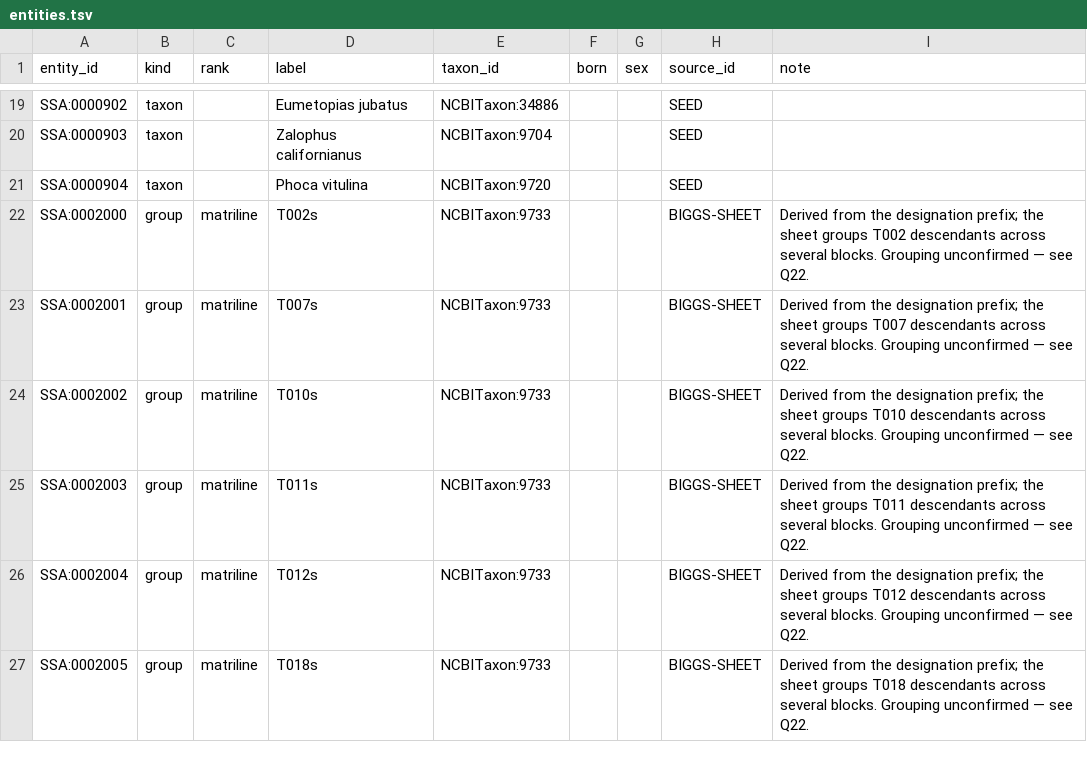
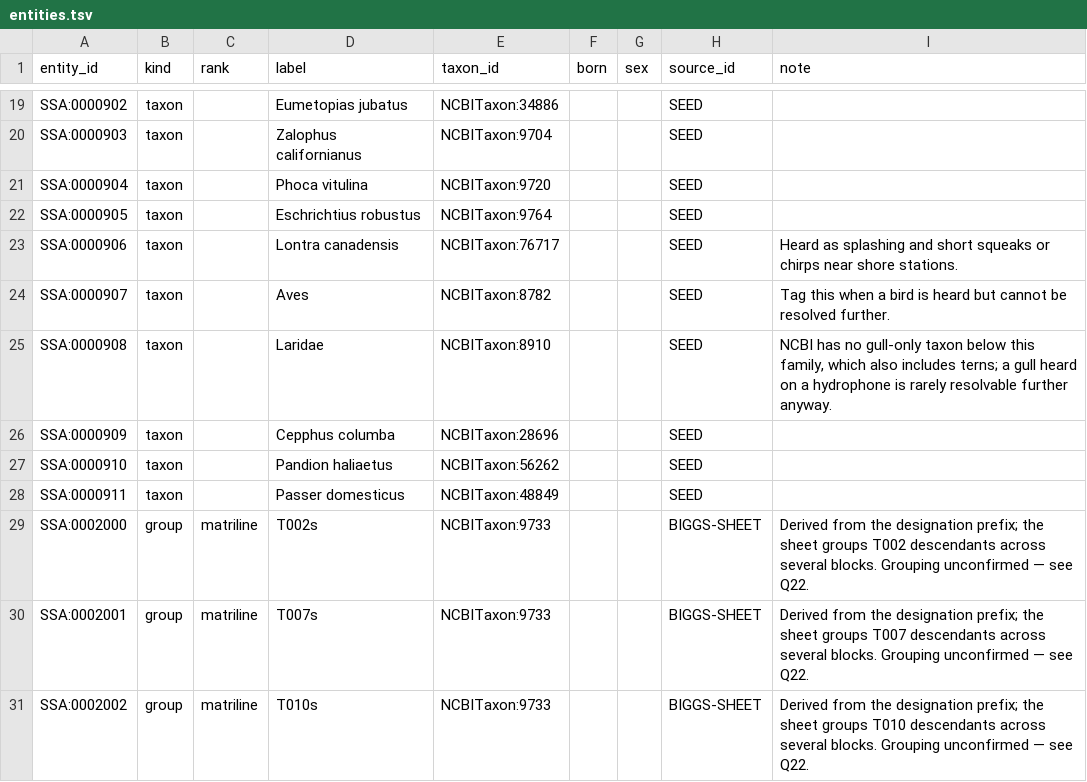
Before and after one commit to salish-sea/animals, a TSV file: data/entities.tsv, drawn as a sheet; only a part is shown, gaps mark what is left out; the shorter side is filled out with more unchanged rows; the diff names each change by its address in the sheet, - before the commit and + after, or states it on an @@ line.

```diff
--- a/data/entities.tsv
+++ b/data/entities.tsv
+row 22: SSA:0000905 | taxon |  | Eschrichtius robustus | NCBITaxon:9764 |  |  | SEED
+row 23: SSA:0000906 | taxon |  | Lontra canadensis | NCBITaxon:76717 |  |  | SEED | Heard as splashing and short squeaks or chirps near shore stations.
+row 24: SSA:0000907 | taxon |  | Aves | NCBITaxon:8782 |  |  | SEED | Tag this when a bird is heard but cannot be resolved further.
+row 25: SSA:0000908 | taxon |  | Laridae | NCBITaxon:8910 |  |  | SEED | NCBI has no gull-only taxon below this family, which also includes terns; a gull heard on a hydrophone is rarely resolvable further anyway.
+row 26: SSA:0000909 | taxon |  | Cepphus columba | NCBITaxon:28696 |  |  | SEED
+row 27: SSA:0000910 | taxon |  | Pandion haliaetus | NCBITaxon:56262 |  |  | SEED
+row 28: SSA:0000911 | taxon |  | Passer domesticus | NCBITaxon:48849 |  |  | SEED
```
Also changed, not shown: data/names.tsv, dist/searchable_name.tsv, 2 other files.
